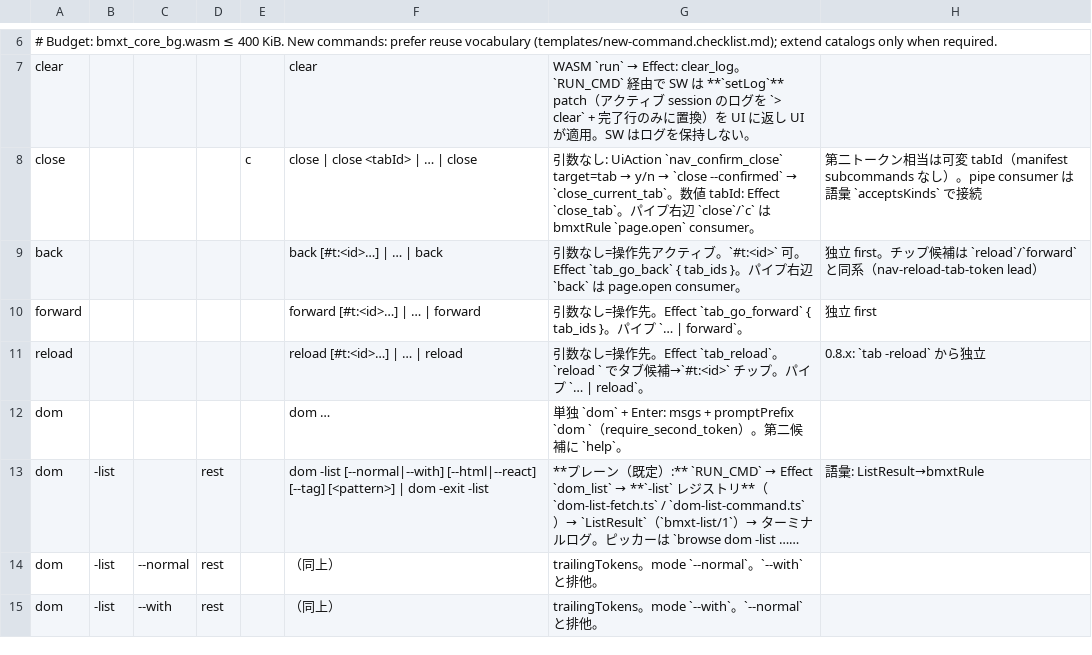
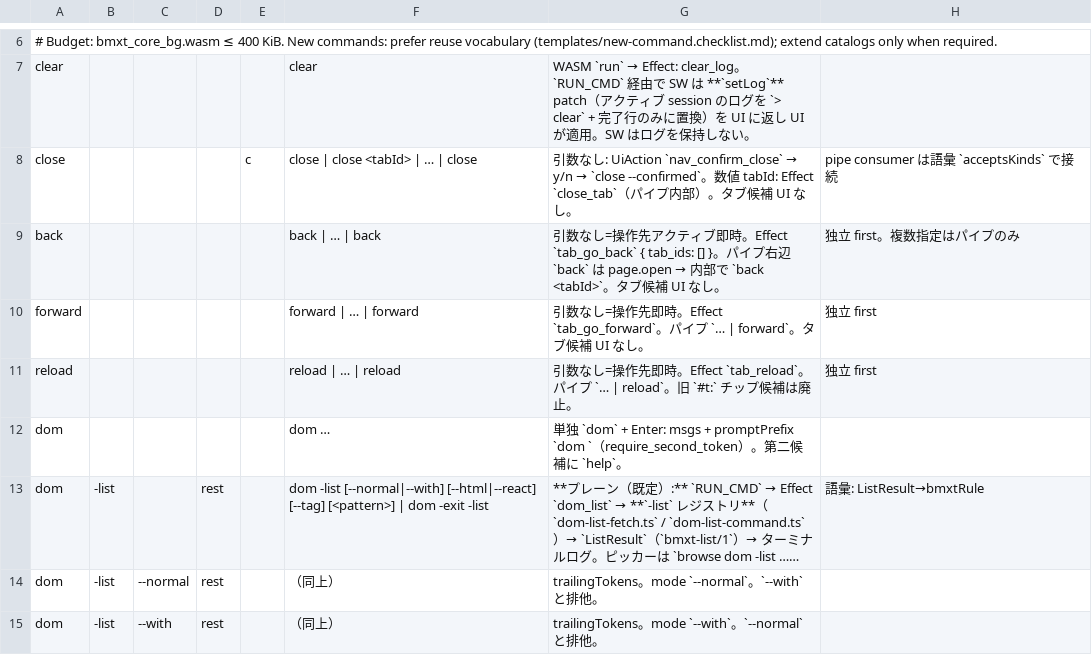
Before and after one commit to UNRsports/bmxt, a CSV file: _context/map_command.csv, drawn as a sheet; only a part is shown, gaps mark what is left out; long unchanged cells end in ….

```diff
--- a/_context/map_command.csv
+++ b/_context/map_command.csv
@@ -7,6 +7,6 @@
 clear,,,,,clear,WASM `run` → Effect: clear_log。`RUN_CMD` 経由で SW は **`setLog`** patch（アクティブ session のログを `> clear` + 完了行のみに置換）を UI に返し UI が適用。SW はログを保持しない。,
-close,,,,c,close | close <tabId> | … | close,引数なし: UiAction `nav_confirm_close` target=tab → y/n → `close --confirmed` → `close_current_tab`。数値 tabId: Effect `close_tab`。パイプ右辺 `close`/`c` は bmxtRule `page.open` consumer。,第二トークン相当は可変 tabId（manifest subcommands なし）。pipe consumer は語彙 `acceptsKinds` で接続
-back,,,,,back [#t:<id>…] | … | back,引数なし=操作先アクティブ。`#t:<id>` 可。Effect `tab_go_back` { tab_ids }。パイプ右辺 `back` は page.open consumer。,独立 first。チップ候補は `reload`/`forward` と同系（nav-reload-tab-token lead）
-forward,,,,,forward [#t:<id>…] | … | forward,引数なし=操作先。Effect `tab_go_forward` { tab_ids }。パイプ `… | forward`。,独立 first
-reload,,,,,reload [#t:<id>…] | … | reload,引数なし=操作先。Effect `tab_reload`。`reload ` でタブ候補→`#t:<id>` チップ。パイプ `… | reload`。,0.8.x: `tab -reload` から独立
+close,,,,c,close | close <tabId> | … | close,引数なし: UiAction `nav_confirm_close` → y/n → `close --confirmed`。数値 tabId: Effect `close_tab`（パイプ内部）。タブ候補 UI なし。,pipe consumer は語彙 `acceptsKinds` で接続
+back,,,,,back | … | back,引数なし=操作先アクティブ即時。Effect `tab_go_back` { tab_ids: [] }。パイプ右辺 `back` は page.open → 内部で `back <tabId>`。タブ候補 UI なし。,独立 first。複数指定はパイプのみ
+forward,,,,,forward | … | forward,引数なし=操作先即時。Effect `tab_go_forward`。パイプ `… | forward`。タブ候補 UI なし。,独立 first
+reload,,,,,reload | … | reload,引数なし=操作先即時。Effect `tab_reload`。パイプ `… | reload`。旧 `#t:` チップ候補は廃止。,独立 first
 dom,,,,,dom …,単独 `dom` + Enter: msgs + promptPrefix `dom `（require_second_token）。第二候補に `help`。,
```
Also changed, not shown: 21 other files.
